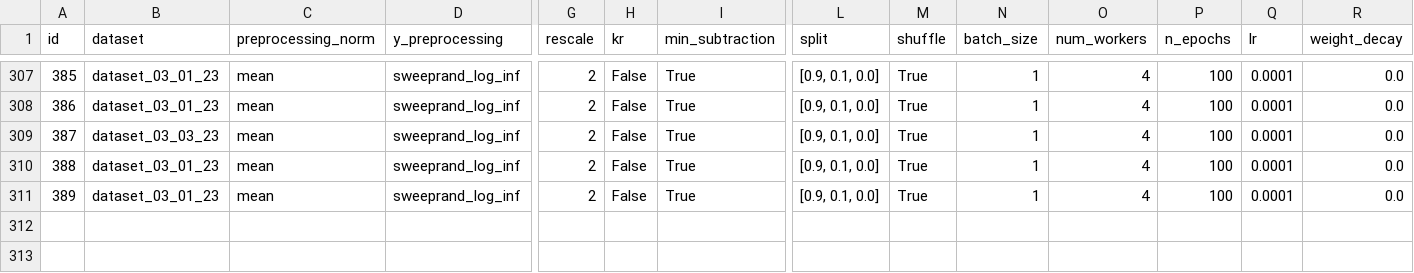
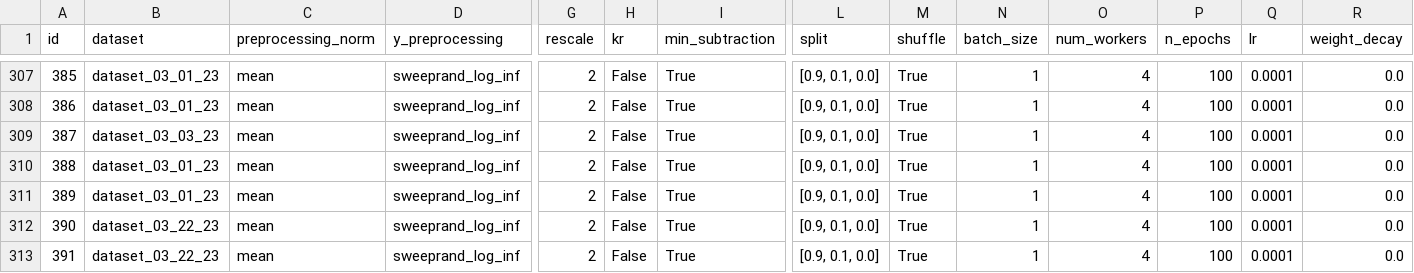
Before and after one commit to ERSchultz/sequences_to_contact_maps, a CSV file: results/ContactGNNEnergy/results_table.csv, drawn as a sheet; only a part is shown, gaps mark what is left out; rows hold the shown columns only; the diff names each change by its address in the sheet, - before the commit and + after, or states it on an @@ line.

```diff
--- a/results/ContactGNNEnergy/results_table.csv
+++ b/results/ContactGNNEnergy/results_table.csv
+row 312: 390 | dataset_03_22_23 | mean | sweeprand_log_inf | 2 | False | True | [0.9, 0.1, 0.0] | True | 1 | 4 | 100 | 0.0001 | 0.0
+row 313: 391 | dataset_03_22_23 | mean | sweeprand_log_inf | 2 | False | True | [0.9, 0.1, 0.0] | True | 1 | 4 | 100 | 0.0001 | 0.0
```
Also changed, not shown: 3 other files.
